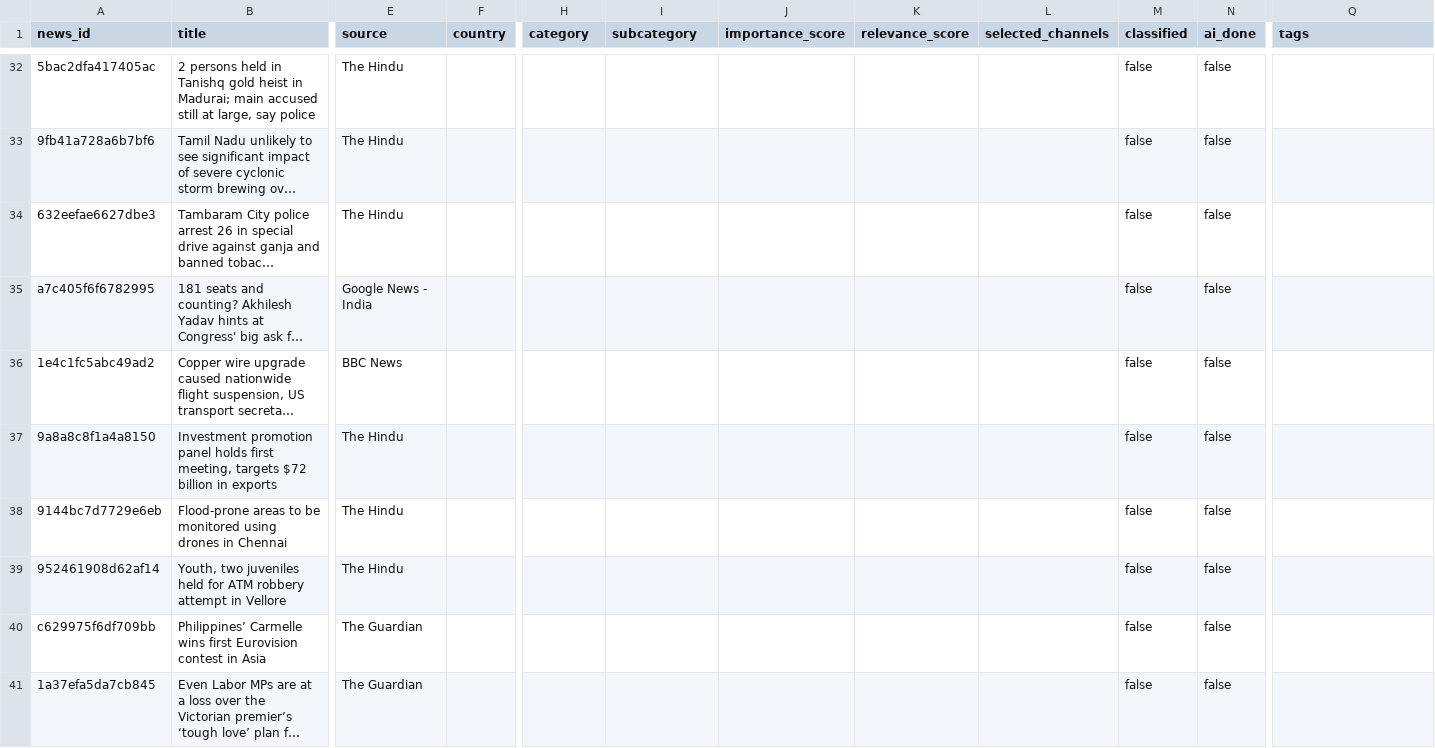
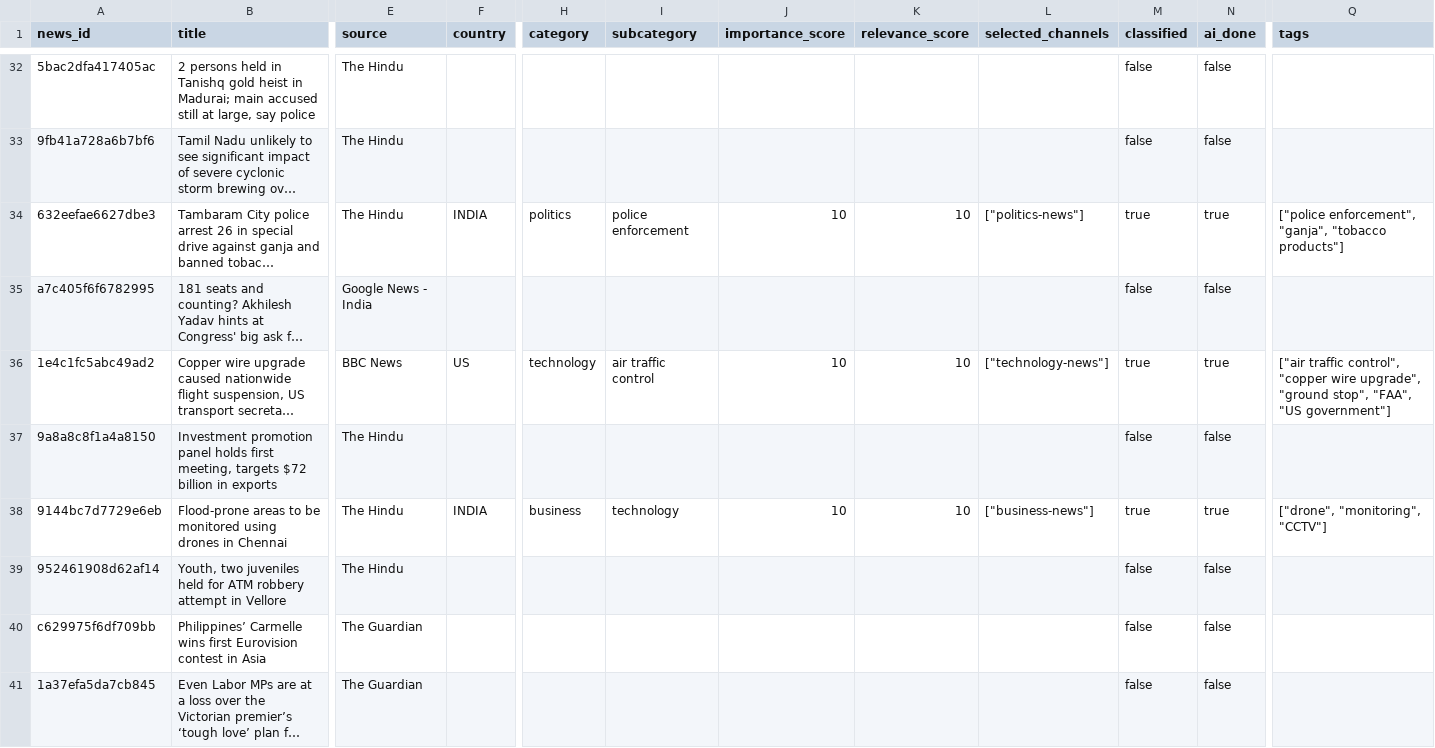
Before and after one commit to ansarisamaddev-byte/AI-News-Publisher, a CSV file: data/news/2026-11-15.csv, drawn as a sheet; only a part is shown, gaps mark what is left out; long unchanged cells end in …; the diff covers the shown part only; the diff names each change by its address in the sheet, - before the commit and + after, or states it on an @@ line.

```diff
--- a/data/news/2026-11-15.csv
+++ b/data/news/2026-11-15.csv
-F34 (country): (empty)
+F34 (country): INDIA
-H34 (category): (empty)
+H34 (category): politics
-I34 (subcategory): (empty)
+I34 (subcategory): police enforcement
-J34 (importance_score): (empty)
+J34 (importance_score): 10
-K34 (relevance_score): (empty)
+K34 (relevance_score): 10
-L34 (selected_channels): (empty)
+L34 (selected_channels): ["politics-news"]
-M34 (classified): false
+M34 (classified): true
-N34 (ai_done): false
+N34 (ai_done): true
-Q34 (tags): (empty)
+Q34 (tags): ["police enforcement", "ganja", "tobacco products"]
-F36 (country): (empty)
+F36 (country): US
-H36 (category): (empty)
+H36 (category): technology
-I36 (subcategory): (empty)
+I36 (subcategory): air traffic control
-J36 (importance_score): (empty)
+J36 (importance_score): 10
-K36 (relevance_score): (empty)
+K36 (relevance_score): 10
-L36 (selected_channels): (empty)
+L36 (selected_channels): ["technology-news"]
-M36 (classified): false
+M36 (classified): true
-N36 (ai_done): false
+N36 (ai_done): true
-Q36 (tags): (empty)
+Q36 (tags): ["air traffic control", "copper wire upgrade", "ground stop", "FAA", "US government"]
-F38 (country): (empty)
+F38 (country): INDIA
-H38 (category): (empty)
+H38 (category): business
-I38 (subcategory): (empty)
+I38 (subcategory): technology
-J38 (importance_score): (empty)
+J38 (importance_score): 10
-K38 (relevance_score): (empty)
+K38 (relevance_score): 10
-L38 (selected_channels): (empty)
+L38 (selected_channels): ["business-news"]
-M38 (classified): false
+M38 (classified): true
-N38 (ai_done): false
+N38 (ai_done): true
-Q38 (tags): (empty)
+Q38 (tags): ["drone", "monitoring", "CCTV"]
```
Also changed, not shown: 63 edited cells elsewhere in this file, 10 other files.
